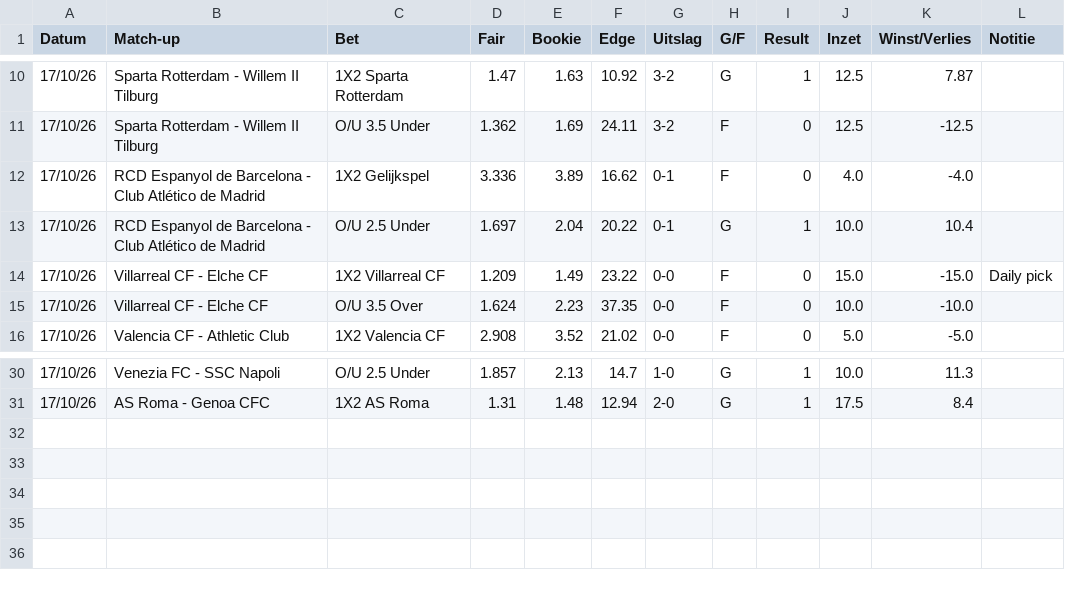
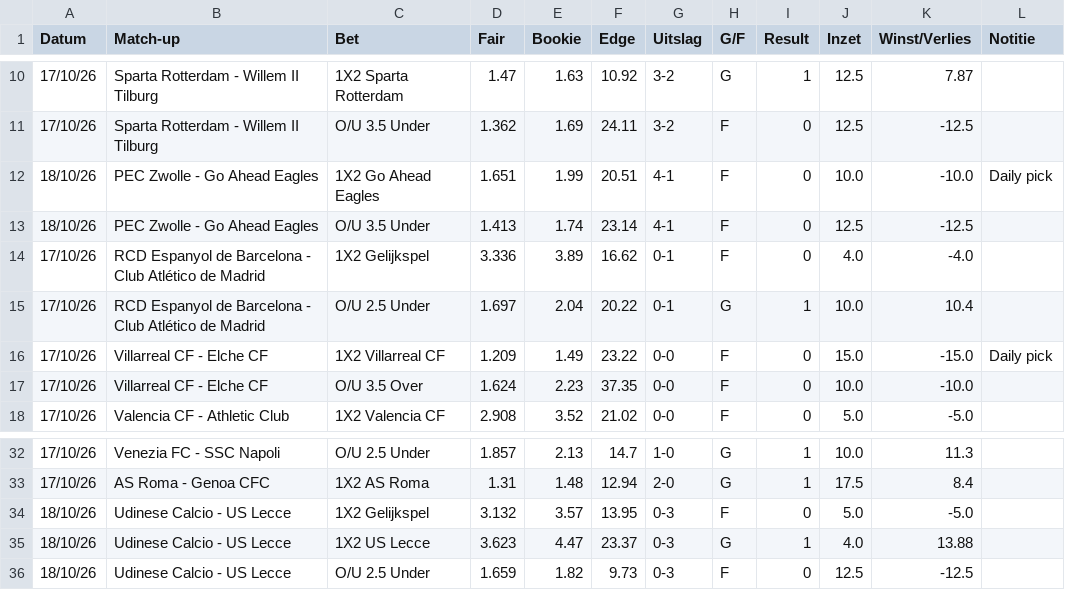
Before and after one commit to Player87887/Johnsballiebets, a CSV file: picks/history027.csv, drawn as a sheet; only a part is shown, gaps mark what is left out.

Commit message:
Picks: history027.csv bijgewerkt

```diff
--- a/picks/history027.csv
+++ b/picks/history027.csv
@@ -11,2 +11,4 @@ Datum,Match-up,Bet,Fair,Bookie,Edge,Uitslag,G/F,Result,Inzet,Winst/Verlies,Notit
 17/10/26,Sparta Rotterdam - Willem II Tilburg,O/U 3.5 Under,1.362,1.69,24.11,3-2,F,0,12.5,-12.5,
+18/10/26,PEC Zwolle - Go Ahead Eagles,1X2 Go Ahead Eagles,1.651,1.99,20.51,4-1,F,0,10.0,-10.0,Daily pick
+18/10/26,PEC Zwolle - Go Ahead Eagles,O/U 3.5 Under,1.413,1.74,23.14,4-1,F,0,12.5,-12.5,
 17/10/26,RCD Espanyol de Barcelona - Club Atlético de Madrid,1X2 Gelijkspel,3.336,3.89,16.62,0-1,F,0,4.0,-4.0,
@@ -31 +33,4 @@ Datum,Match-up,Bet,Fair,Bookie,Edge,Uitslag,G/F,Result,Inzet,Winst/Verlies,Notit
 17/10/26,AS Roma - Genoa CFC,1X2 AS Roma,1.31,1.48,12.94,2-0,G,1,17.5,8.4,
+18/10/26,Udinese Calcio - US Lecce,1X2 Gelijkspel,3.132,3.57,13.95,0-3,F,0,5.0,-5.0,
+18/10/26,Udinese Calcio - US Lecce,1X2 US Lecce,3.623,4.47,23.37,0-3,G,1,4.0,13.88,
+18/10/26,Udinese Calcio - US Lecce,O/U 2.5 Under,1.659,1.82,9.73,0-3,F,0,12.5,-12.5,
```
